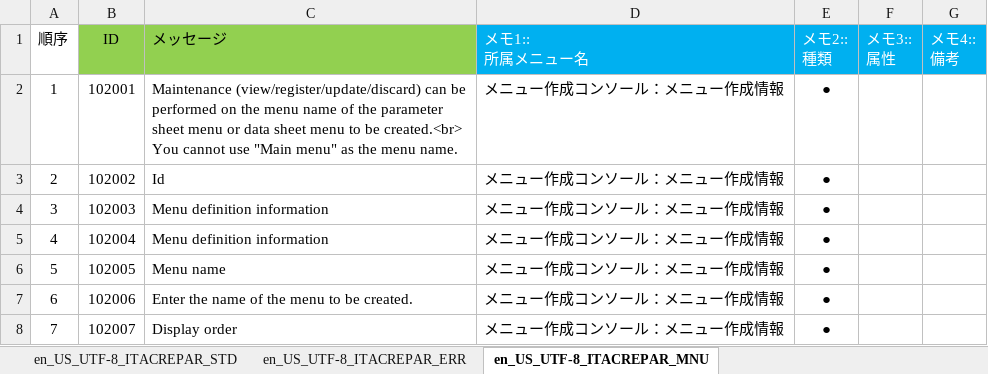
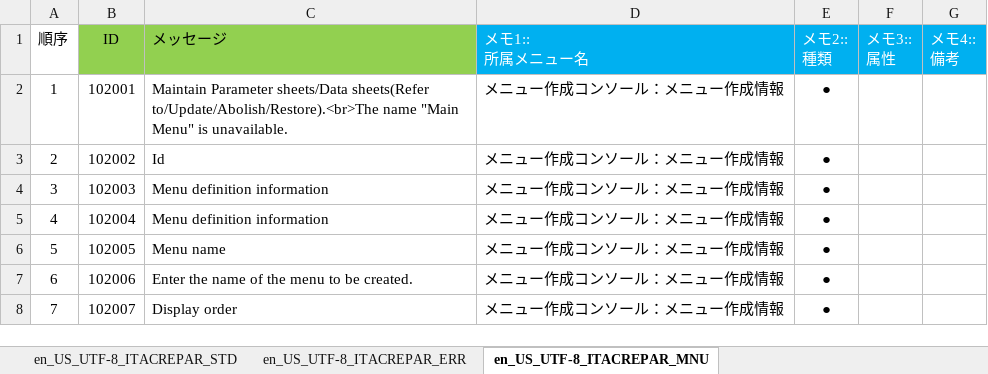
Before and after one commit to exastro-suite/it-automation, an Excel workbook: ky_message_seeds/create_param_menu/en_US_message_PHP.xlsm, sheet en_US_UTF-8_ITACREPAR_MNU, drawn as a sheet; only a part is shown; values as stored, in another font and other column widths than the file's, no borders; conditional formats not drawn; ↵ is a line break in a cell; the diff names each change by its address in the sheet, - before the commit and + after, or states it on an @@ line.

```diff
--- a/ky_message_seeds/create_param_menu/en_US_message_PHP.xlsm (sheet en_US_UTF-8_ITACREPAR_MNU)
+++ b/ky_message_seeds/create_param_menu/en_US_message_PHP.xlsm (sheet en_US_UTF-8_ITACREPAR_MNU)
-C2 (メッセージ): Maintenance (view/register/update/discard) can be performed on the menu name of the parameter sheet menu or data sheet menu to be created.<br> ↵ You cannot use "Main menu" as the menu name.
+C2 (メッセージ): Maintain Parameter sheets/Data sheets(Refer to/Update/Abolish/Restore).<br>The name "Main Menu" is unavailable.
```
Also changed, not shown: ky_message_seeds/create_param_menu/en_US_message_JS.xlsm, ky_message_seeds/create_param_menu/ja_JP_message_JS.xlsm, 4 other files.
